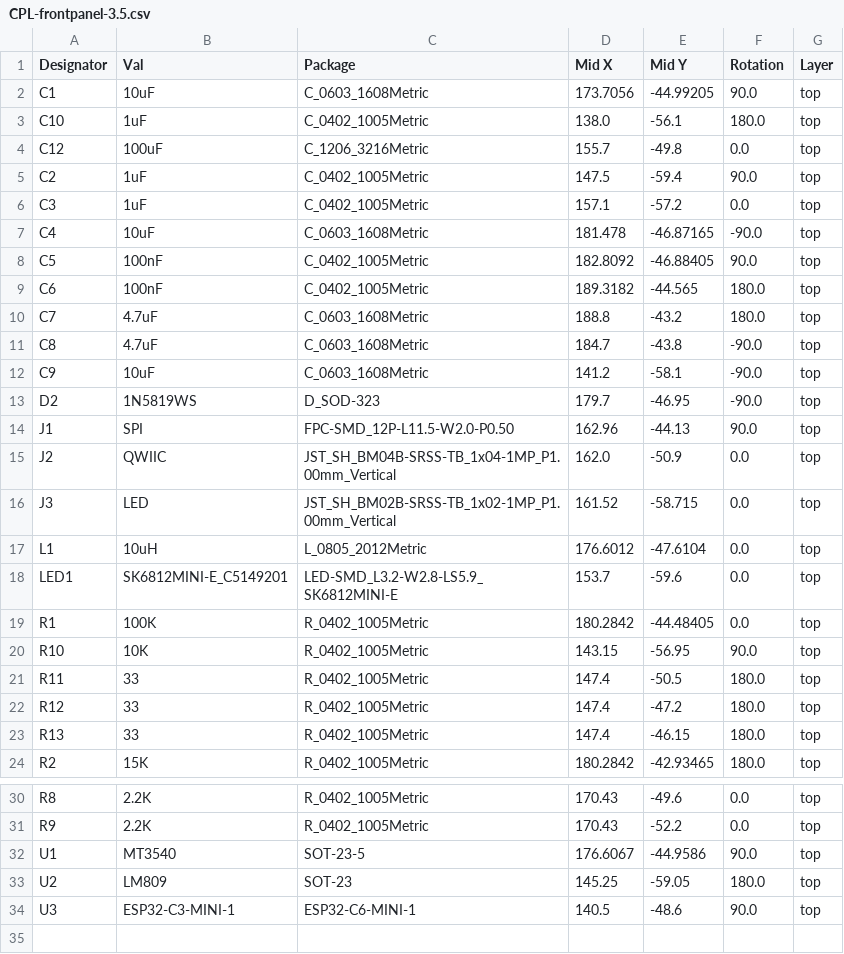
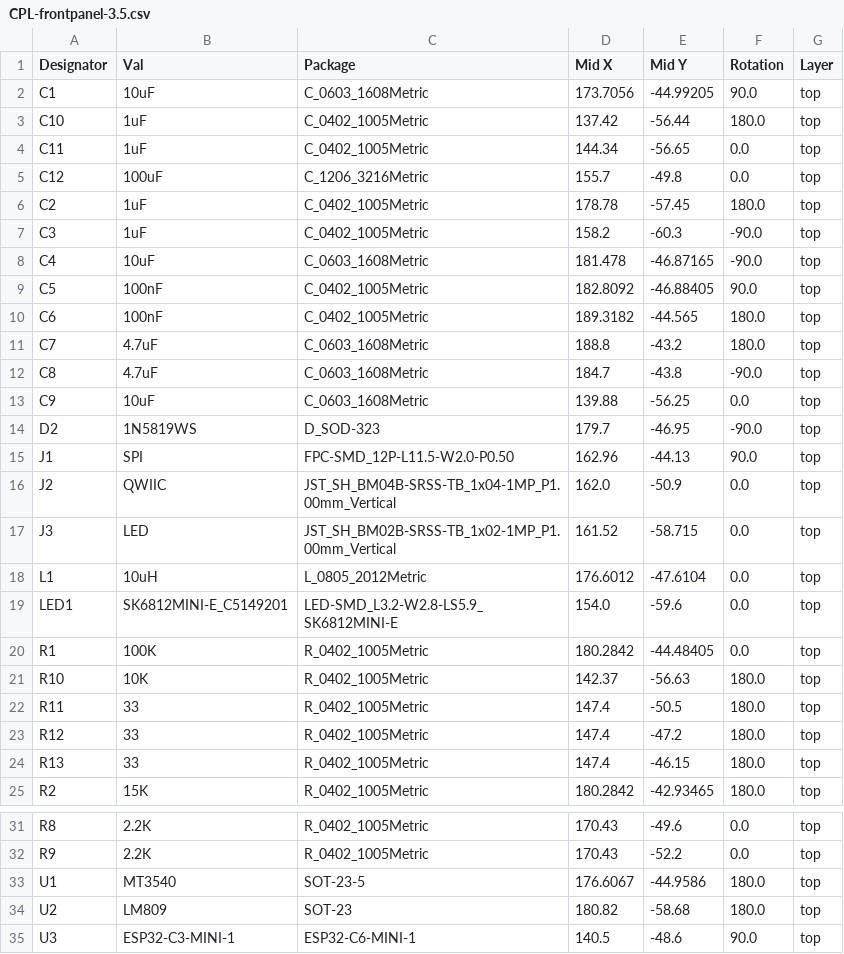
Before and after one commit to polpo/open-retro-storage-frontpanel, a CSV file: hw-frontpanel-3.5/jlcpcb/production_files/CPL-frontpanel-3.5.csv, drawn as a sheet; only a part is shown, gaps mark what is left out.

```diff
--- a/hw-frontpanel-3.5/jlcpcb/production_files/CPL-frontpanel-3.5.csv
+++ b/hw-frontpanel-3.5/jlcpcb/production_files/CPL-frontpanel-3.5.csv
@@ -2,6 +2,7 @@ Designator,Val,Package,Mid X,Mid Y,Rotation,Layer
 C1,10uF,C_0603_1608Metric,173.7056,-44.99205,90.0,top
-C10,1uF,C_0402_1005Metric,138.0,-56.1,180.0,top
+C10,1uF,C_0402_1005Metric,137.42,-56.44,180.0,top
+C11,1uF,C_0402_1005Metric,144.34,-56.65,0.0,top
 C12,100uF,C_1206_3216Metric,155.7,-49.8,0.0,top
-C2,1uF,C_0402_1005Metric,147.5,-59.4,90.0,top
-C3,1uF,C_0402_1005Metric,157.1,-57.2,0.0,top
+C2,1uF,C_0402_1005Metric,178.78,-57.45,180.0,top
+C3,1uF,C_0402_1005Metric,158.2,-60.3,-90.0,top
 C4,10uF,C_0603_1608Metric,181.478,-46.87165,-90.0,top
@@ -11,3 +12,3 @@ C7,4.7uF,C_0603_1608Metric,188.8,-43.2,180.0,top
 C8,4.7uF,C_0603_1608Metric,184.7,-43.8,-90.0,top
-C9,10uF,C_0603_1608Metric,141.2,-58.1,-90.0,top
+C9,10uF,C_0603_1608Metric,139.88,-56.25,0.0,top
 D2,1N5819WS,D_SOD-323,179.7,-46.95,-90.0,top
@@ -17,5 +18,5 @@ J3,LED,JST_SH_BM02B-SRSS-TB_1x02-1MP_P1.00mm_Vertical,161.52,-58.715,0.0,top
 L1,10uH,L_0805_2012Metric,176.6012,-47.6104,0.0,top
-LED1,SK6812MINI-E_C5149201,LED-SMD_L3.2-W2.8-LS5.9_SK6812MINI-E,153.7,-59.6,0.0,top
+LED1,SK6812MINI-E_C5149201,LED-SMD_L3.2-W2.8-LS5.9_SK6812MINI-E,154.0,-59.6,0.0,top
 R1,100K,R_0402_1005Metric,180.2842,-44.48405,0.0,top
-R10,10K,R_0402_1005Metric,143.15,-56.95,90.0,top
+R10,10K,R_0402_1005Metric,142.37,-56.63,180.0,top
 R11,33,R_0402_1005Metric,147.4,-50.5,180.0,top
@@ -31,4 +32,4 @@ R8,2.2K,R_0402_1005Metric,170.43,-49.6,0.0,top
 R9,2.2K,R_0402_1005Metric,170.43,-52.2,0.0,top
-U1,MT3540,SOT-23-5,176.6067,-44.9586,90.0,top
-U2,LM809,SOT-23,145.25,-59.05,180.0,top
+U1,MT3540,SOT-23-5,176.6067,-44.9586,180.0,top
+U2,LM809,SOT-23,180.82,-58.68,180.0,top
 U3,ESP32-C3-MINI-1,ESP32-C6-MINI-1,140.5,-48.6,90.0,top
```
Also changed, not shown: hw-frontpanel-3.5/jlcpcb/production_files/BOM-frontpanel-3.5.csv, 4 other files.
